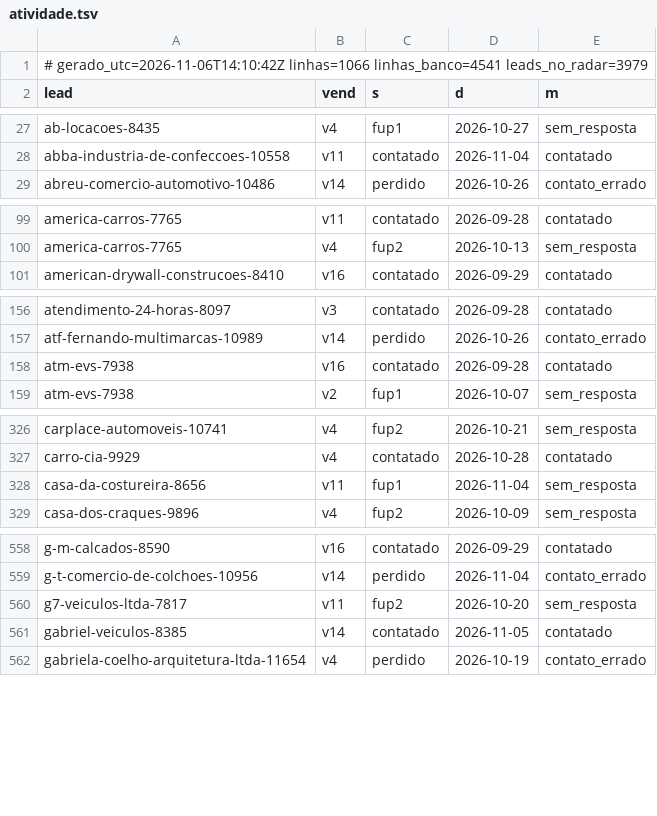
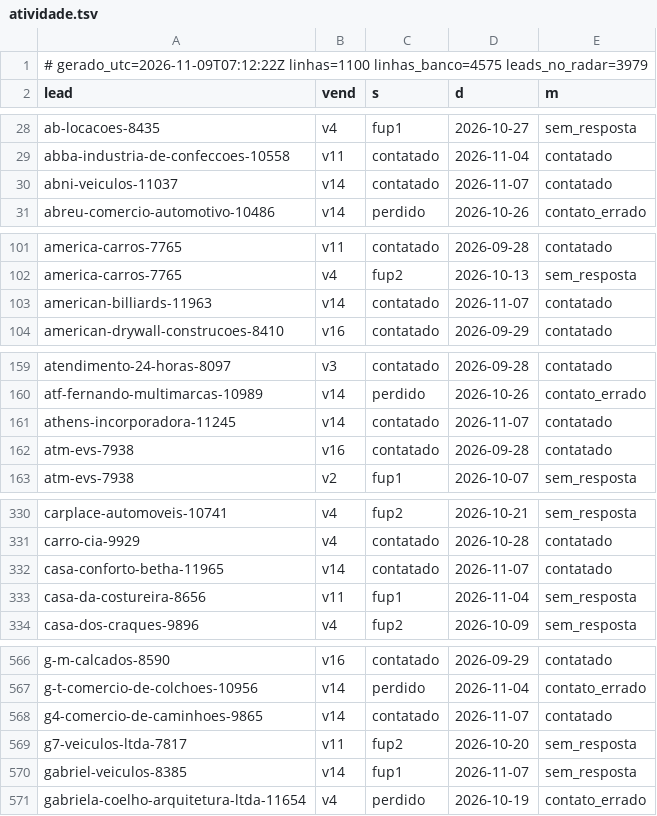
Before and after one commit to danilobarrocas83-png/radar, a TSV file: pool/atividade.tsv, drawn as a sheet; only a part is shown, gaps mark what is left out; the diff covers the shown part only.

Commit message:
Estado do banco para a rotina

```diff
--- a/pool/atividade.tsv
+++ b/pool/atividade.tsv
@@ -1,2 +1,2 @@
-# gerado_utc=2026-11-06T14:10:42Z linhas=1066 linhas_banco=4541 leads_no_radar=3979
+# gerado_utc=2026-11-09T07:12:22Z linhas=1100 linhas_banco=4575 leads_no_radar=3979
 lead	vend	s	d	m
@@ -28,2 +29,3 @@ ab-locacoes-8435	v4	fup1	2026-10-27	sem_resposta
 abba-industria-de-confeccoes-10558	v11	contatado	2026-11-04	contatado
+abni-veiculos-11037	v14	contatado	2026-11-07	contatado
 abreu-comercio-automotivo-10486	v14	perdido	2026-10-26	contato_errado
@@ -100,2 +102,3 @@ america-carros-7765	v11	contatado	2026-09-28	contatado
 america-carros-7765	v4	fup2	2026-10-13	sem_resposta
+american-billiards-11963	v14	contatado	2026-11-07	contatado
 american-drywall-construcoes-8410	v16	contatado	2026-09-29	contatado
@@ -157,2 +160,3 @@ atendimento-24-horas-8097	v3	contatado	2026-09-28	contatado
 atf-fernando-multimarcas-10989	v14	perdido	2026-10-26	contato_errado
+athens-incorporadora-11245	v14	contatado	2026-11-07	contatado
 atm-evs-7938	v16	contatado	2026-09-28	contatado
@@ -327,2 +331,3 @@ carplace-automoveis-10741	v4	fup2	2026-10-21	sem_resposta
 carro-cia-9929	v4	contatado	2026-10-28	contatado
+casa-conforto-betha-11965	v14	contatado	2026-11-07	contatado
 casa-da-costureira-8656	v11	fup1	2026-11-04	sem_resposta
@@ -559,4 +567,5 @@ g-m-calcados-8590	v16	contatado	2026-09-29	contatado
 g-t-comercio-de-colchoes-10956	v14	perdido	2026-11-04	contato_errado
+g4-comercio-de-caminhoes-9865	v14	contatado	2026-11-07	contatado
 g7-veiculos-ltda-7817	v11	fup2	2026-10-20	sem_resposta
-gabriel-veiculos-8385	v14	contatado	2026-11-05	contatado
+gabriel-veiculos-8385	v14	fup1	2026-11-07	sem_resposta
 gabriela-coelho-arquitetura-ltda-11654	v4	perdido	2026-10-19	contato_errado
```
Also changed, not shown: 29 added rows elsewhere in this file.
